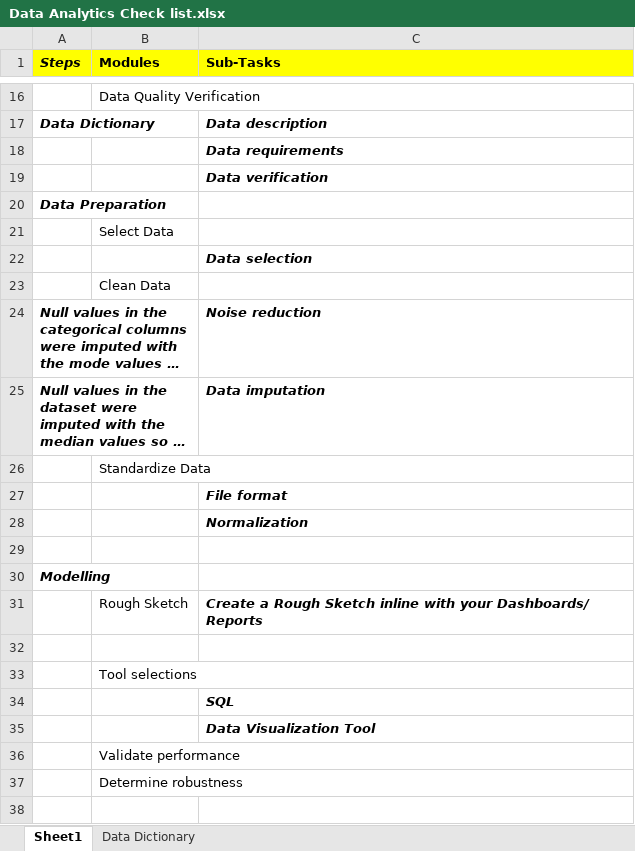
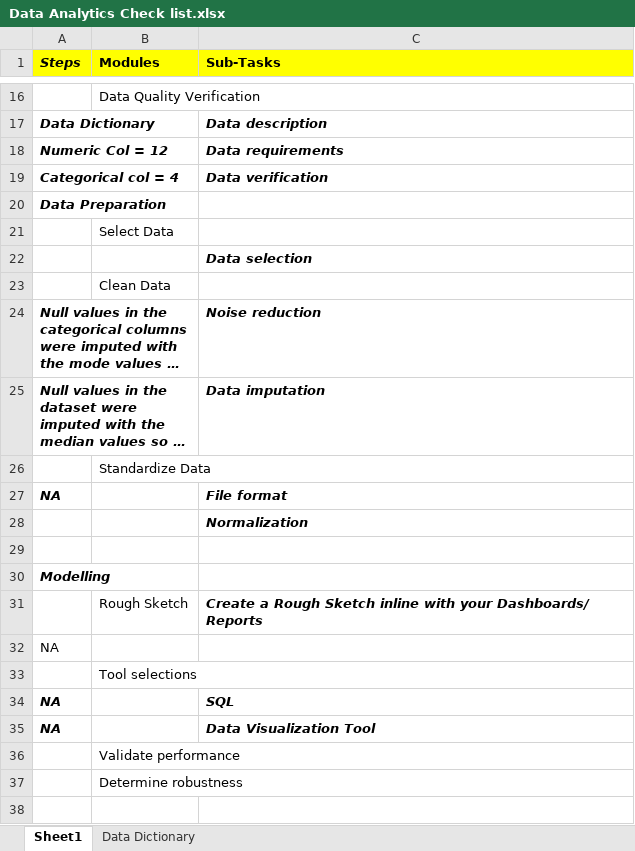
Before and after one commit to Akshat-ak47/360-DigiTMG-Internship, an Excel workbook: Data Check List/Data Analytics Check list.xlsx, sheet Sheet1, drawn as a sheet; only a part is shown, gaps mark what is left out; long unchanged cells end in …; values as stored, in another font and other column widths than the file's, no borders; the diff names each change by its address in the sheet, - before the commit and + after, or states it on an @@ line.

```diff
--- a/Data Check List/Data Analytics Check list.xlsx (sheet Sheet1)
+++ b/Data Check List/Data Analytics Check list.xlsx (sheet Sheet1)
-A18 (Steps): (empty)
+A18 (Steps): Numeric Col = 12
-A19 (Steps): (empty)
+A19 (Steps): Categorical col = 4
-A27 (Steps): (empty)
+A27 (Steps): NA
-A32 (Steps): (empty)
+A32 (Steps): NA
-A34:A35 (Steps): (empty)
+A34:A35 (Steps): NA
```
Also changed, not shown: 2 other files.
